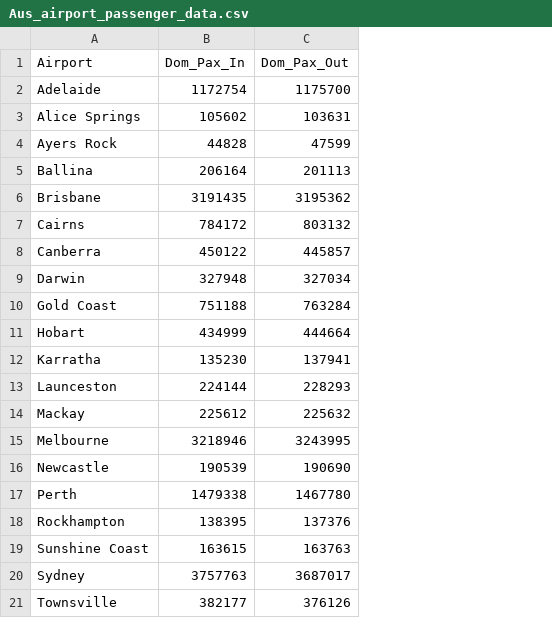
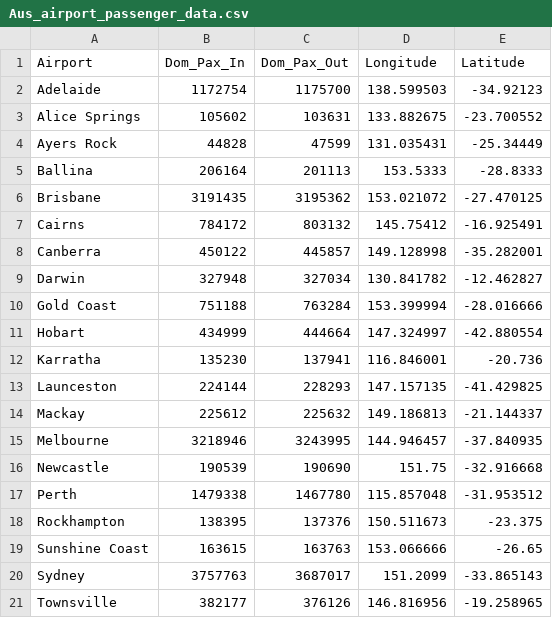
Before and after one commit to mdav0032/FIT3179_Data_Visualisation_2_Moksh, a CSV file: data_files/Aus_airport_passenger_data.csv, drawn as a sheet; the diff names each change by its address in the sheet, - before the commit and + after, or states it on an @@ line.

Commit message:
Added updated data file

```diff
--- a/data_files/Aus_airport_passenger_data.csv
+++ b/data_files/Aus_airport_passenger_data.csv
+column D (Longitude), rows 2-21: 138.599503 | 133.882675 | 131.035431 | 153.5333 | 153.021072 | 145.75412 | 149.128998 | 130.841782 | 153.399994 | 147.324997 | 116.846001 | 147.157135 | 149.186813 | 144.946457 | 151.75 | 115.857048 | 150.511673 | 153.066666 | 151.2099 | 146.816956
+column E (Latitude), rows 2-21: -34.92123 | -23.700552 | -25.34449 | -28.8333 | -27.470125 | -16.925491 | -35.282001 | -12.462827 | -28.016666 | -42.880554 | -20.736 | -41.429825 | -21.144337 | -37.840935 | -32.916668 | -31.953512 | -23.375 | -26.65 | -33.865143 | -19.258965
```
